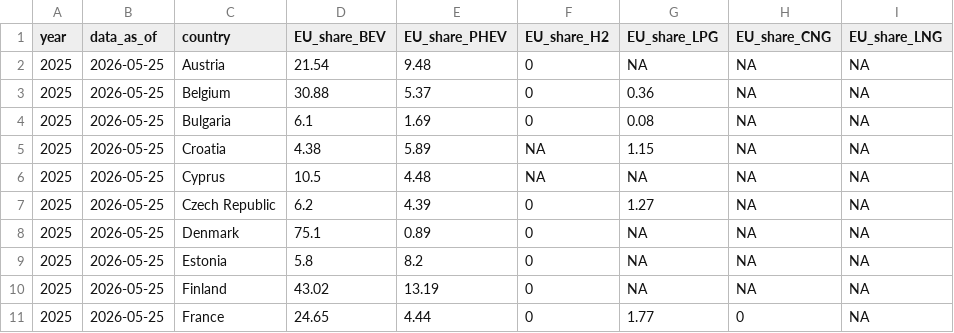
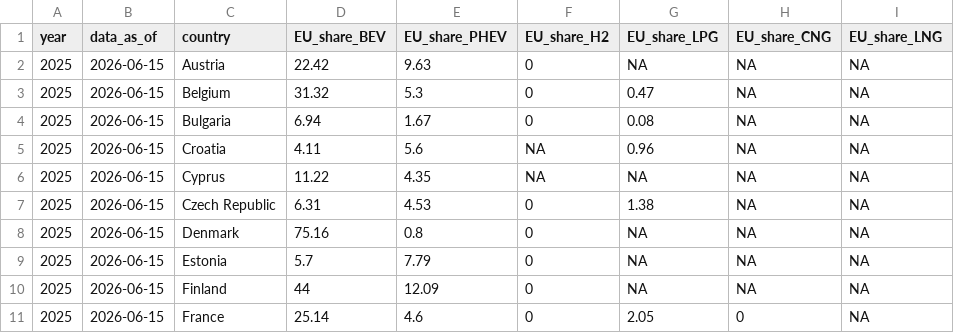
Before and after one commit to atsokol/ukraine-EV-data-update, a CSV file: output-data/EU_EV_data.csv, drawn as a sheet; only a part is shown; the diff covers the shown part only; the diff names each change by its address in the sheet, - before the commit and + after, or states it on an @@ line.

```diff
--- a/output-data/EU_EV_data.csv
+++ b/output-data/EU_EV_data.csv
-B2:B11 (data_as_of): 2026-05-25
+B2:B11 (data_as_of): 2026-06-15
-D2 (EU_share_BEV): 21.54
+D2 (EU_share_BEV): 22.42
-E2 (EU_share_PHEV): 9.48
+E2 (EU_share_PHEV): 9.63
-D3 (EU_share_BEV): 30.88
+D3 (EU_share_BEV): 31.32
-E3 (EU_share_PHEV): 5.37
+E3 (EU_share_PHEV): 5.3
-G3 (EU_share_LPG): 0.36
+G3 (EU_share_LPG): 0.47
-D4 (EU_share_BEV): 6.1
+D4 (EU_share_BEV): 6.94
-E4 (EU_share_PHEV): 1.69
+E4 (EU_share_PHEV): 1.67
-D5 (EU_share_BEV): 4.38
+D5 (EU_share_BEV): 4.11
-E5 (EU_share_PHEV): 5.89
+E5 (EU_share_PHEV): 5.6
-G5 (EU_share_LPG): 1.15
+G5 (EU_share_LPG): 0.96
-D6 (EU_share_BEV): 10.5
+D6 (EU_share_BEV): 11.22
-E6 (EU_share_PHEV): 4.48
+E6 (EU_share_PHEV): 4.35
-D7 (EU_share_BEV): 6.2
+D7 (EU_share_BEV): 6.31
-E7 (EU_share_PHEV): 4.39
+E7 (EU_share_PHEV): 4.53
-G7 (EU_share_LPG): 1.27
+G7 (EU_share_LPG): 1.38
-D8 (EU_share_BEV): 75.1
+D8 (EU_share_BEV): 75.16
-E8 (EU_share_PHEV): 0.89
+E8 (EU_share_PHEV): 0.8
-D9 (EU_share_BEV): 5.8
+D9 (EU_share_BEV): 5.7
-E9 (EU_share_PHEV): 8.2
+E9 (EU_share_PHEV): 7.79
-D10 (EU_share_BEV): 43.02
+D10 (EU_share_BEV): 44
-E10 (EU_share_PHEV): 13.19
+E10 (EU_share_PHEV): 12.09
-D11 (EU_share_BEV): 24.65
+D11 (EU_share_BEV): 25.14
-E11 (EU_share_PHEV): 4.44
+E11 (EU_share_PHEV): 4.6
-G11 (EU_share_LPG): 1.77
+G11 (EU_share_LPG): 2.05
```
Also changed, not shown: 77 edited cells elsewhere in this file.
